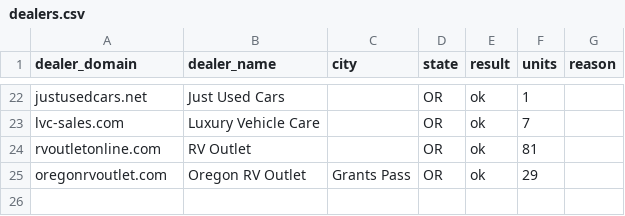
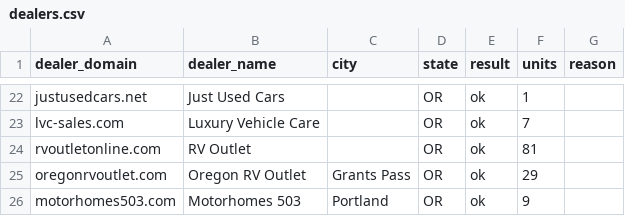
Before and after one commit to MatchRV/AI-RV-Marketplace-Infrastructure-, a CSV file: lib/agent-core/data/harvest-devin/OR/dealers.csv, drawn as a sheet; only a part is shown, gaps mark what is left out.

```diff
--- a/lib/agent-core/data/harvest-devin/OR/dealers.csv
+++ b/lib/agent-core/data/harvest-devin/OR/dealers.csv
@@ -25 +25,2 @@ rvoutletonline.com,RV Outlet,,OR,ok,81,
 oregonrvoutlet.com,Oregon RV Outlet,Grants Pass,OR,ok,29,
+motorhomes503.com,Motorhomes 503,Portland,OR,ok,9,
```
Also changed, not shown: lib/agent-core/data/harvest-devin/OR/motorhomes503.com.csv, 1 other file.
